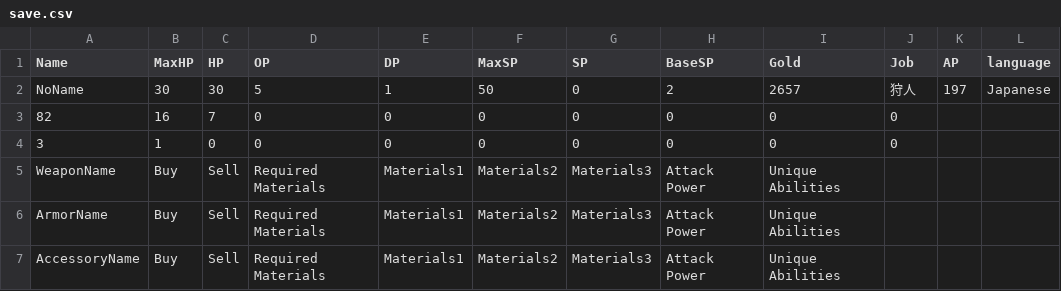
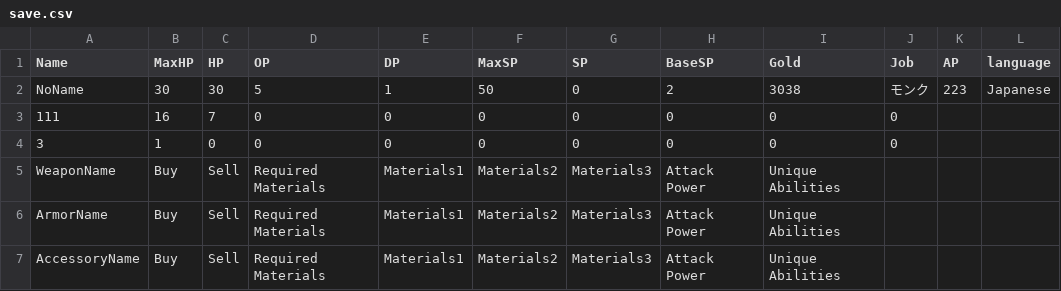
Before and after one commit to yuyuyu2118/golang-TypingApp-ongoing, a CSV file: player/save/save.csv, drawn as a sheet.

```diff
--- a/player/save/save.csv
+++ b/player/save/save.csv
@@ -1,4 +1,4 @@
 Name,MaxHP,HP,OP,DP,MaxSP,SP,BaseSP,Gold,Job,AP,language,
-NoName,30,30,5,1,50,0,2,2657,狩人,197,Japanese,
-82,16,7,0,0,0,0,0,0,0,,,
+NoName,30,30,5,1,50,0,2,3038,モンク,223,Japanese,
+111,16,7,0,0,0,0,0,0,0,,,
 3,1,0,0,0,0,0,0,0,0,,,
```
Also changed, not shown: assets/fonts/kanji.csv, enemy/enemySettings/enemy.csv, 6 other files.
